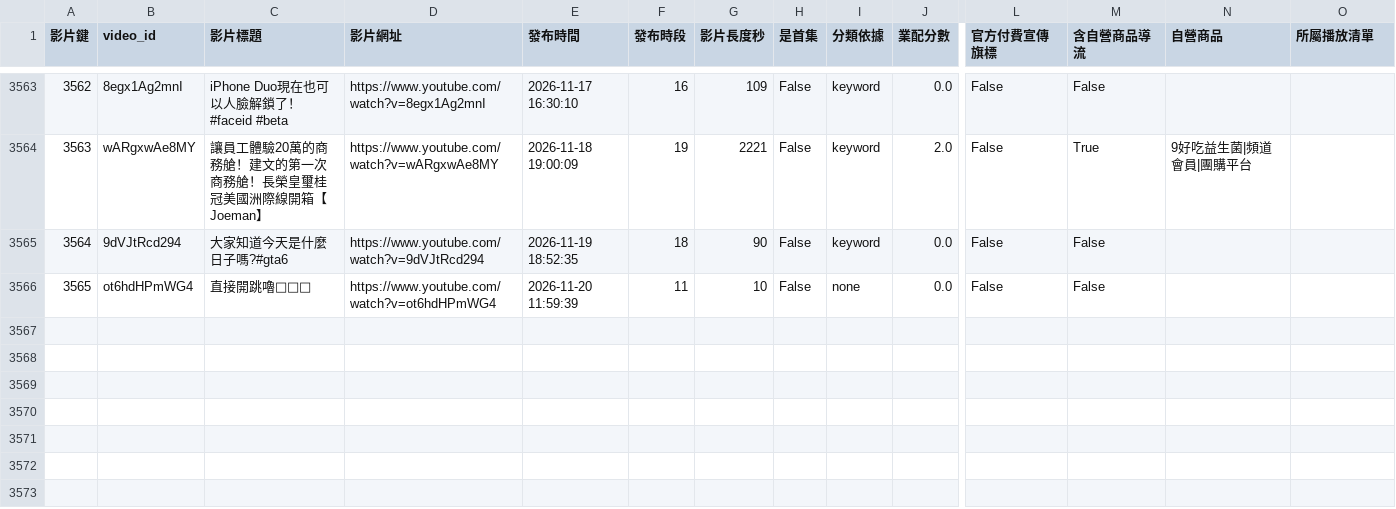
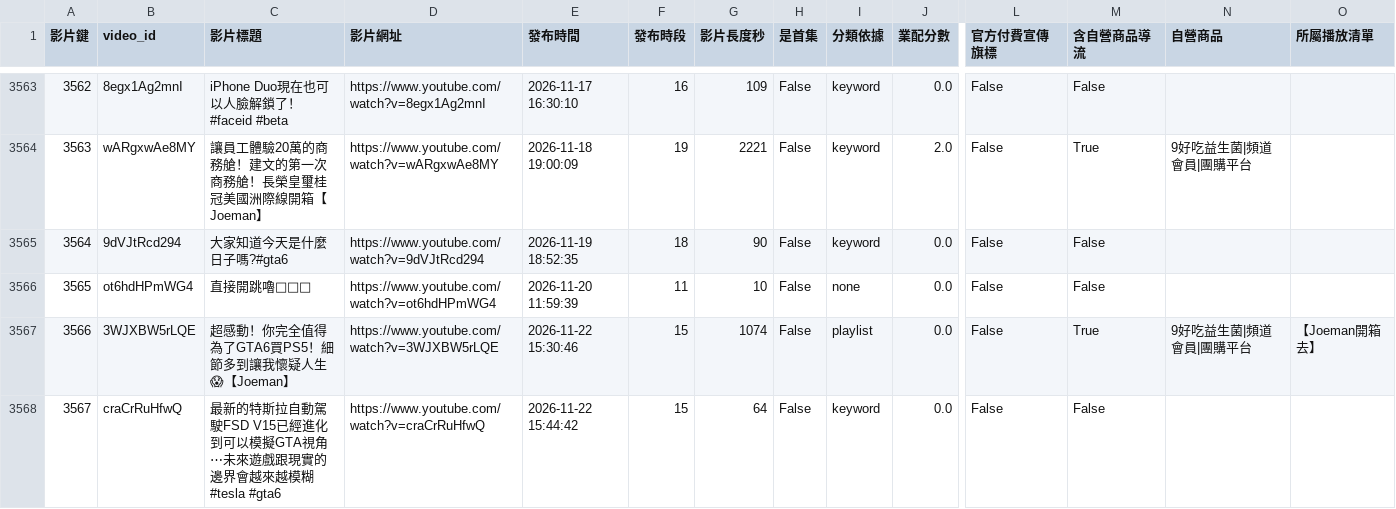
Before and after one commit to joker8604169-cloud/joeman-youtube-analytics, a CSV file: data/processed/star/dim_video.csv, drawn as a sheet; only a part is shown, gaps mark what is left out; rows hold the shown columns only; the diff names each change by its address in the sheet, - before the commit and + after, or states it on an @@ line.

```diff
--- a/data/processed/star/dim_video.csv
+++ b/data/processed/star/dim_video.csv
+row 3567: 3566 | 3WJXBW5rLQE | 超感動！你完全值得為了GTA6買PS5！細節多到讓我懷疑人生😱【Joeman】 | https://www.youtube.com/watch?v=3WJXBW5rLQE | 2026-11-22 15:30:46 | 15 | 1074 | False | playlist | 0.0 | False | True | 9好吃益生菌|頻道會員|團購平台 | 【Joeman開箱去】
+row 3568: 3567 | craCrRuHfwQ | 最新的特斯拉自動駕駛FSD V15已經進化到可以模擬GTA視角⋯未來遊戲跟現實的邊界會越來越模糊 #tesla #gta6 | https://www.youtube.com/watch?v=craCrRuHfwQ | 2026-11-22 15:44:42 | 15 | 64 | False | keyword | 0.0 | False | False
```
Also changed, not shown: data/processed/data_notes.csv, data/processed/star/dim_category.csv, 6 other files.
